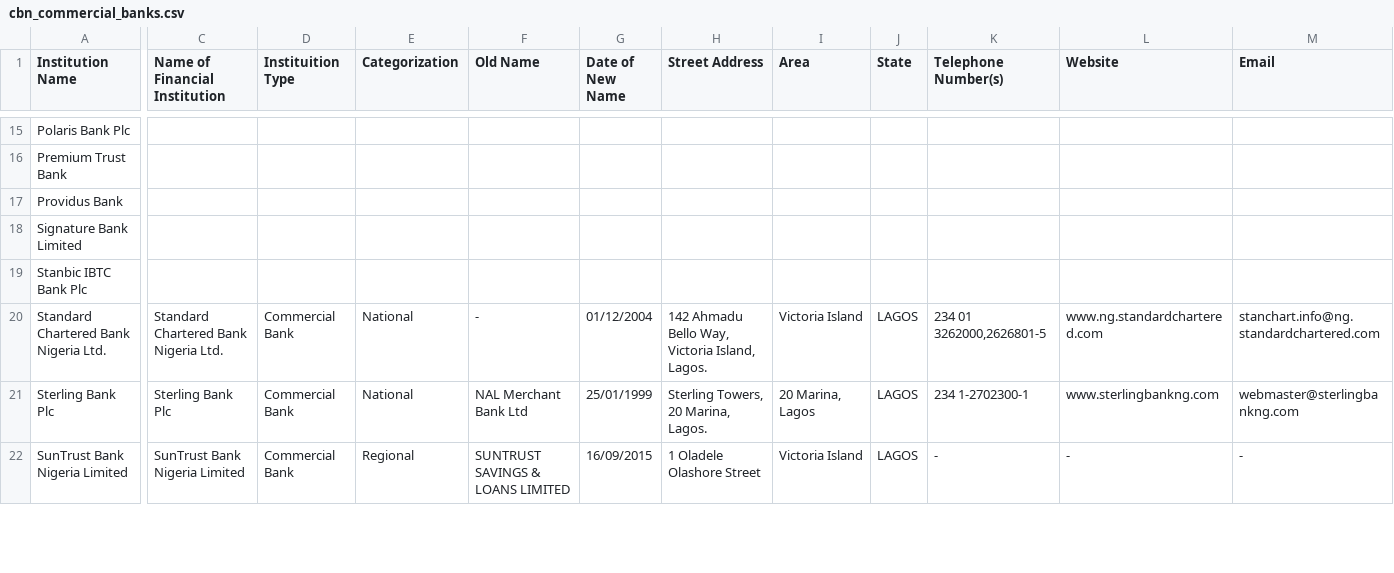
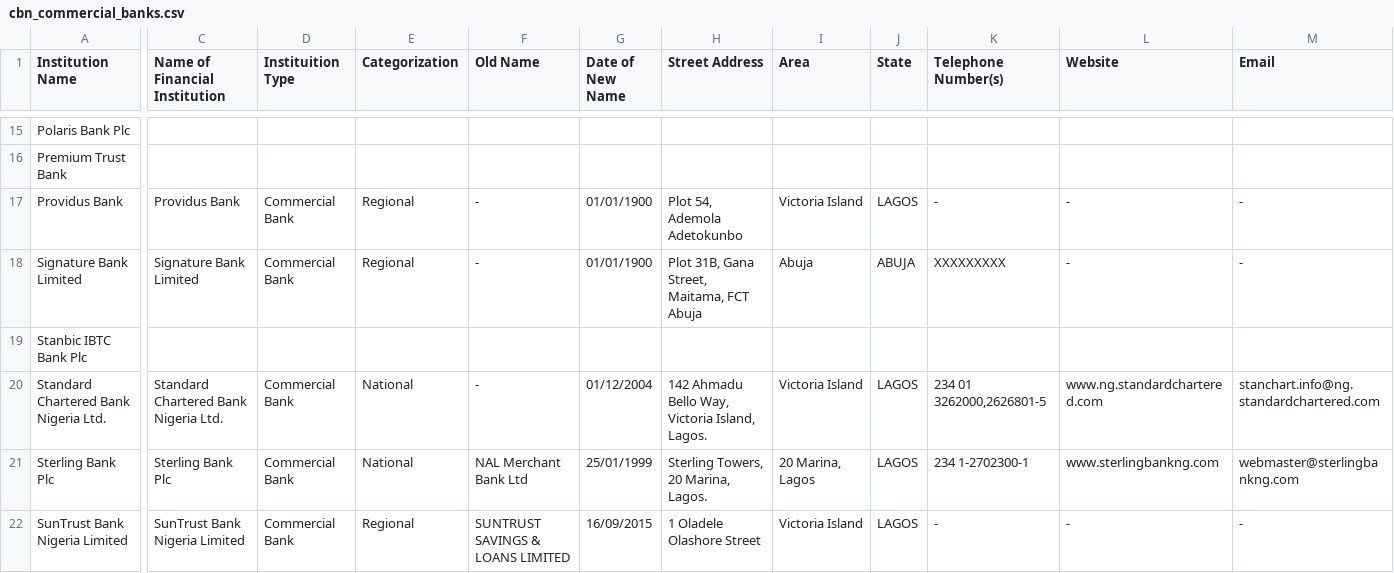
Before and after one commit to Justfja/cbn-financial-institutions, a CSV file: data/cbn_data/cbn_commercial_banks.csv, drawn as a sheet; only a part is shown, gaps mark what is left out; the diff covers the shown part only; the diff names each change by its address in the sheet, - before the commit and + after, or states it on an @@ line.

```diff
--- a/data/cbn_data/cbn_commercial_banks.csv
+++ b/data/cbn_data/cbn_commercial_banks.csv
-C17 (Name of Financial Institution): (empty)
+C17 (Name of Financial Institution): Providus Bank
-D17:D18 (Instituition Type): (empty)
+D17:D18 (Instituition Type): Commercial Bank
-E17:E18 (Categorization): (empty)
+E17:E18 (Categorization): Regional
-F17:F18 (Old Name): (empty)
+F17:F18 (Old Name): -
-G17:G18 (Date of New Name): (empty)
+G17:G18 (Date of New Name): 01/01/1900
-H17 (Street Address): (empty)
+H17 (Street Address): Plot 54, Ademola Adetokunbo
-I17 (Area): (empty)
+I17 (Area): Victoria Island
-J17 (State): (empty)
+J17 (State): LAGOS
-K17 (Telephone Number(s)): (empty)
+K17 (Telephone Number(s)): -
-L17:L18 (Website): (empty)
+L17:L18 (Website): -
-M17:M18 (Email): (empty)
+M17:M18 (Email): -
-C18 (Name of Financial Institution): (empty)
+C18 (Name of Financial Institution): Signature Bank Limited
-H18 (Street Address): (empty)
+H18 (Street Address): Plot 31B, Gana Street, Maitama, FCT Abuja
-I18 (Area): (empty)
+I18 (Area): Abuja
-J18 (State): (empty)
+J18 (State): ABUJA
-K18 (Telephone Number(s)): (empty)
+K18 (Telephone Number(s)): XXXXXXXXX
```
Also changed, not shown: 97 edited cells elsewhere in this file, data/cbn_data/cbn_all_financial_institutions_latest.csv, data/cbn_data/cbn_micro-finance_banks.csv, 6 other files.
